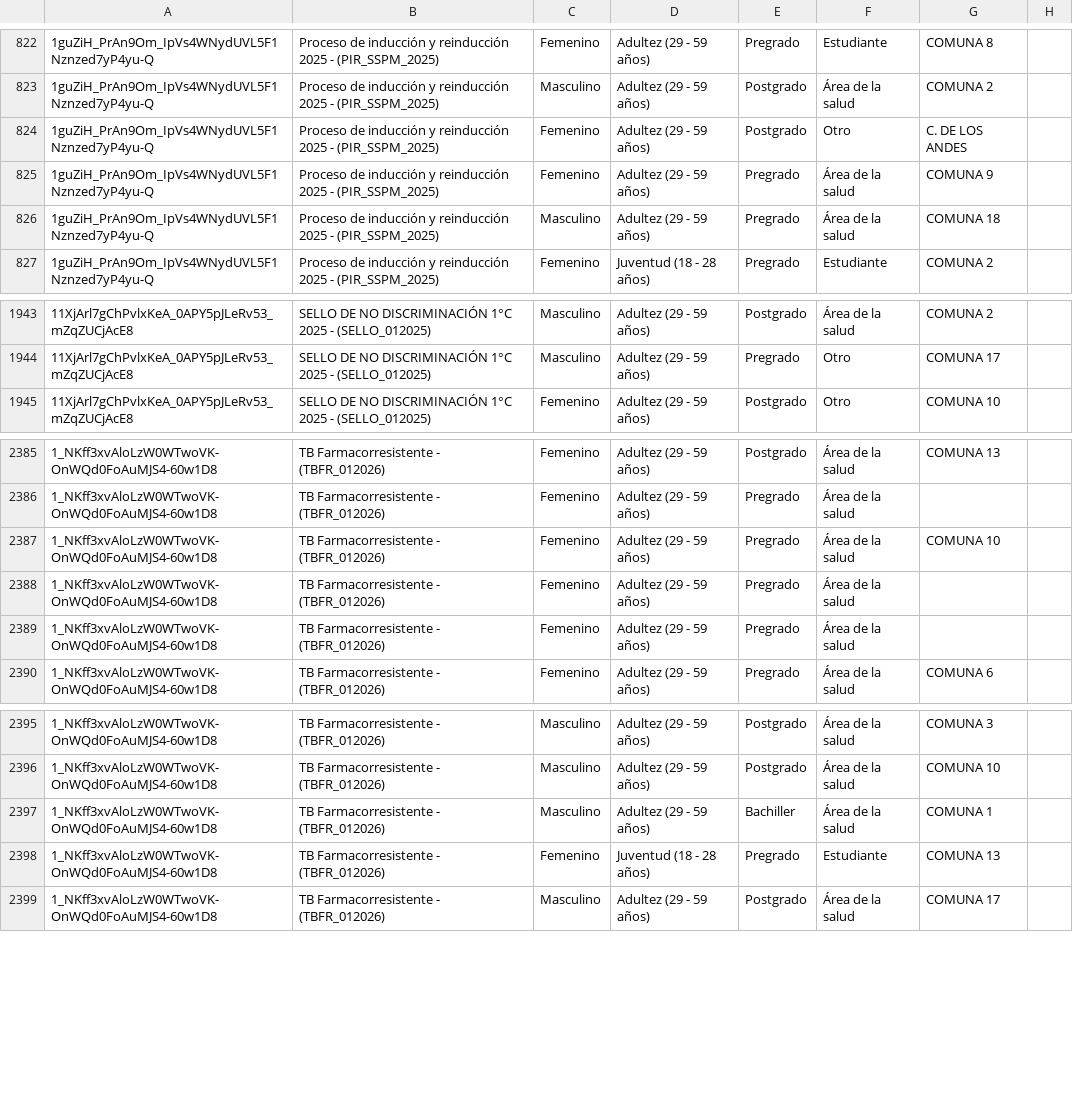
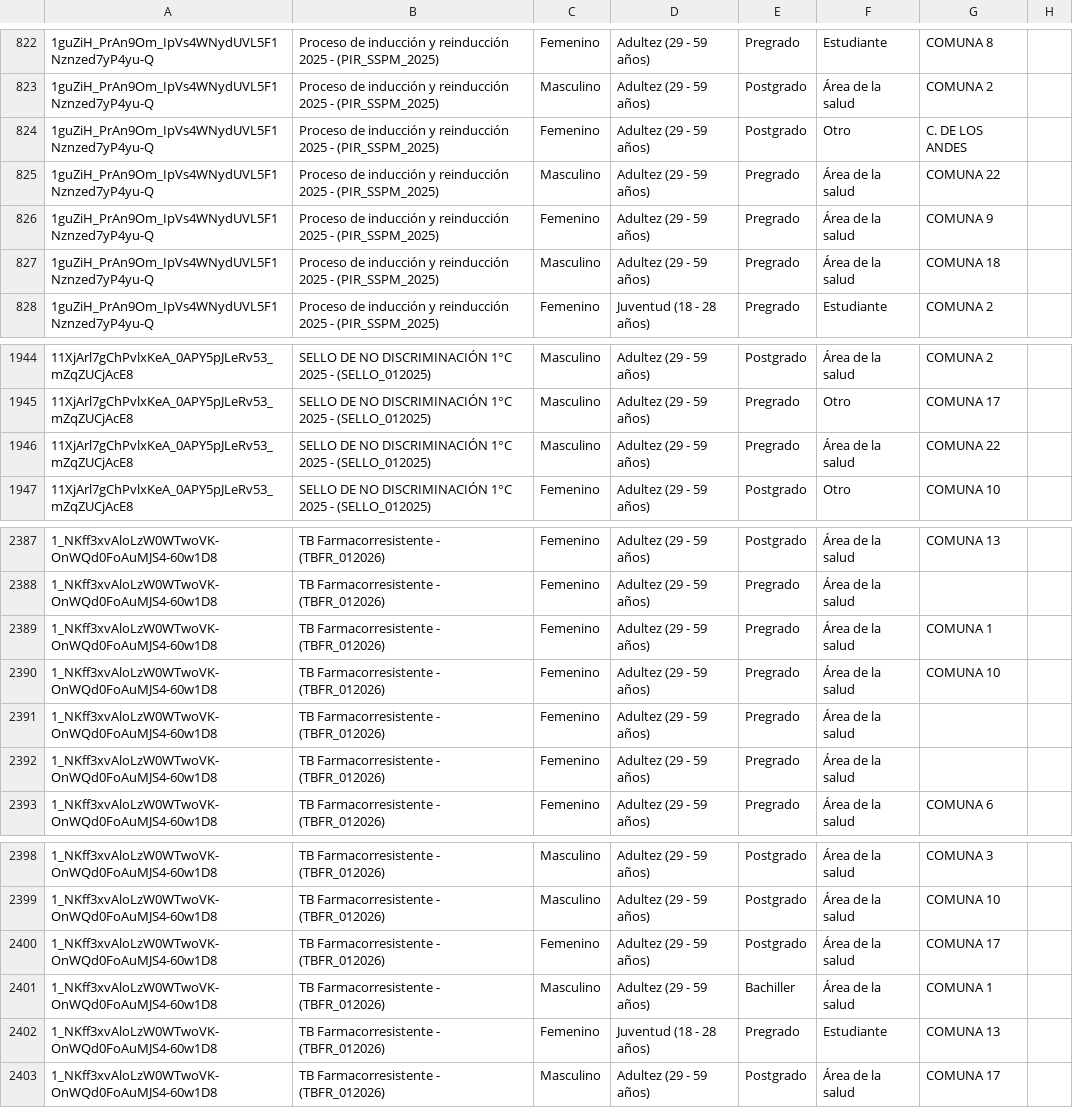
Before and after one commit to SecSaludCali/Tesis_Moodle, a CSV file: dim_perfiles.csv, drawn as a sheet; only a part is shown, gaps mark what is left out; the diff names each change by its address in the sheet, - before the commit and + after, or states it on an @@ line.

```diff
--- a/dim_perfiles.csv
+++ b/dim_perfiles.csv
+row 825: 1guZiH_PrAn9Om_IpVs4WNydUVL5F1Nznzed7yP4yu-Q | Proceso de inducción y reinducción 2025 - (PIR_SSPM_2025) | Masculino | Adultez (29 - 59 años) | Pregrado | Área de la salud | COMUNA 22
+row 1946: 11XjArl7gChPvlxKeA_0APY5pJLeRv53_mZqZUCjAcE8 | SELLO DE NO DISCRIMINACIÓN 1°C 2025 - (SELLO_012025) | Masculino | Adultez (29 - 59 años) | Pregrado | Área de la salud | COMUNA 22
+row 2389: 1_NKff3xvAloLzW0WTwoVK-OnWQd0FoAuMJS4-60w1D8 | TB Farmacorresistente - (TBFR_012026) | Femenino | Adultez (29 - 59 años) | Pregrado | Área de la salud | COMUNA 1
+row 2400: 1_NKff3xvAloLzW0WTwoVK-OnWQd0FoAuMJS4-60w1D8 | TB Farmacorresistente - (TBFR_012026) | Femenino | Adultez (29 - 59 años) | Postgrado | Área de la salud | COMUNA 17
```
Also changed, not shown: demografia_consolidada.csv, fact_satisfaccion.csv, 1 other file.
